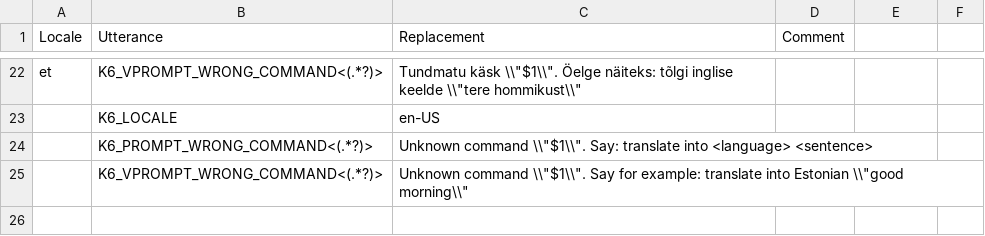
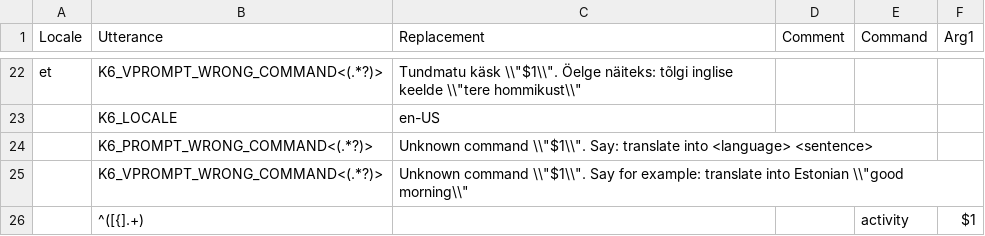
Before and after one commit to Kaljurand/K6nele, a TSV file: rewrites/tsv/k6_skill_translate.tsv, drawn as a sheet; only a part is shown, gaps mark what is left out; the diff names each change by its address in the sheet, - before the commit and + after, or states it on an @@ line.

```diff
--- a/rewrites/tsv/k6_skill_translate.tsv
+++ b/rewrites/tsv/k6_skill_translate.tsv
-E1: (empty)
+E1: Command
-F1: (empty)
+F1: Arg1
+row 26:  | ^([{].+) |  |  | activity | $1
```
Also changed, not shown: 2 other files.
